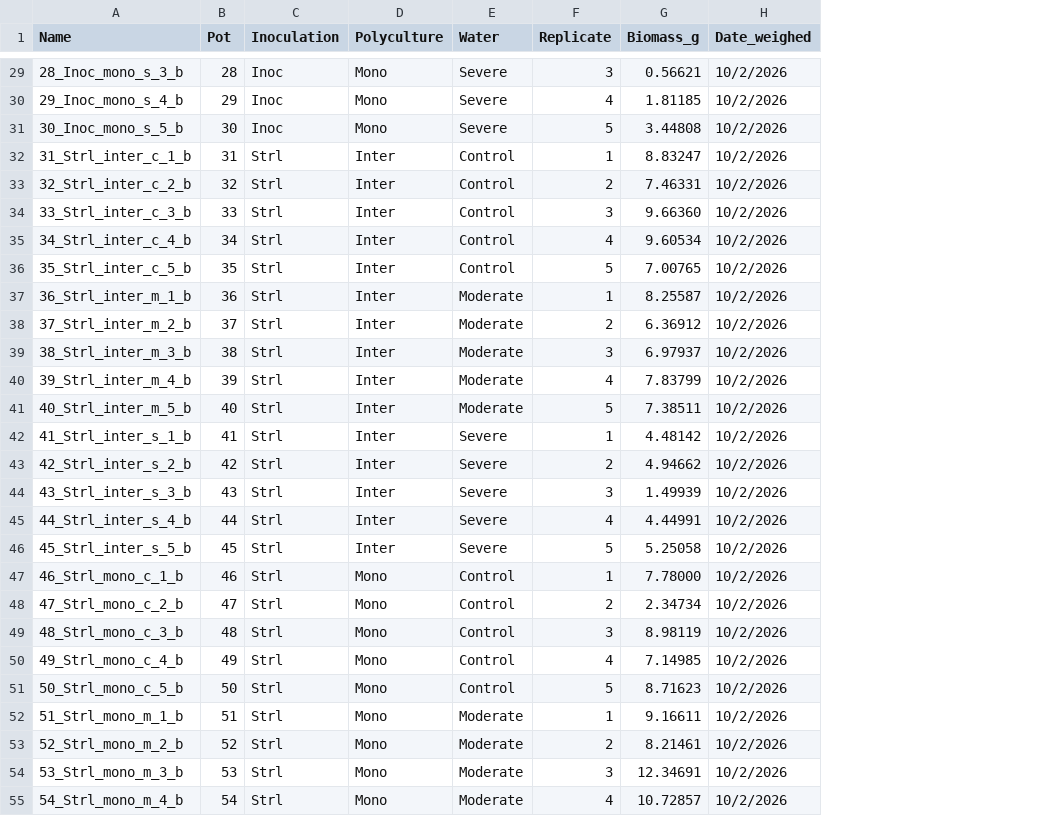
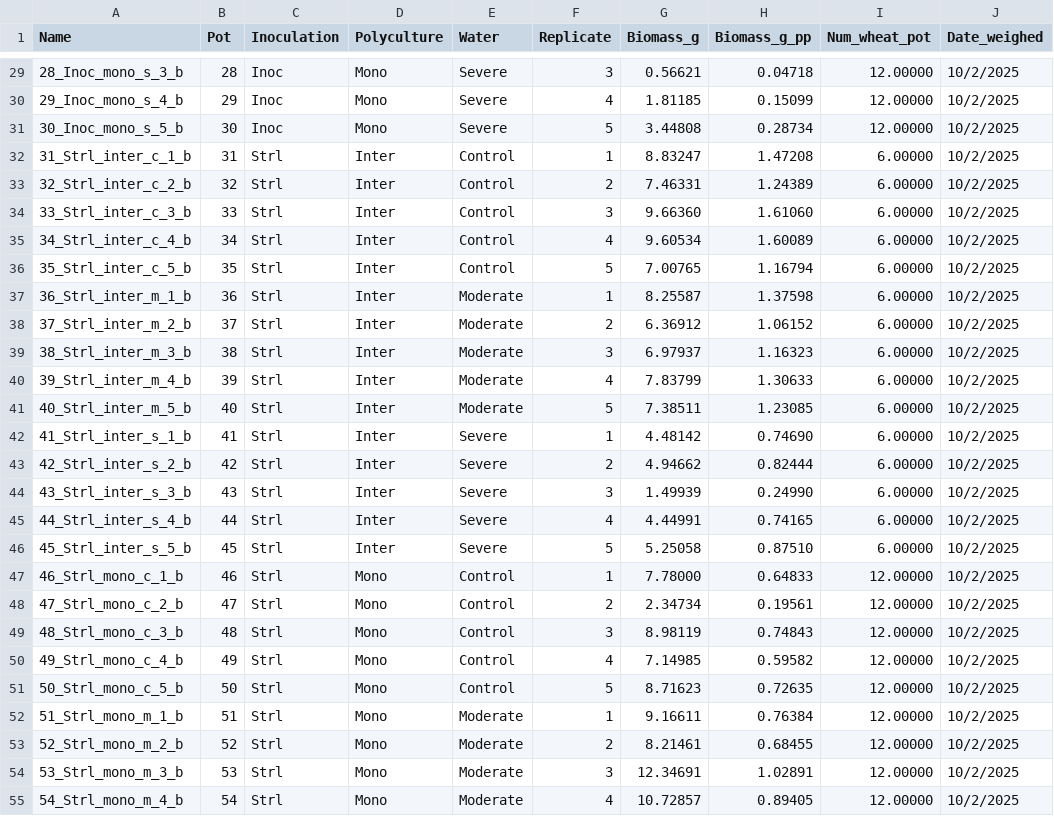
Before and after one commit to celestebasken/wheathesis, a CSV file: Biomass/Berry_Weights.csv, drawn as a sheet; only a part is shown, gaps mark what is left out; addresses are those after the commit; the diff covers the shown part only; the diff names each change by its address in the sheet, - before the commit and + after, or states it on an @@ line.

```diff
--- a/Biomass/Berry_Weights.csv
+++ b/Biomass/Berry_Weights.csv
+column H (Biomass_g_pp), rows 29-55: 0.04718 | 0.15099 | 0.28734 | 1.47208 | 1.24389 | 1.61060 | 1.60089 | 1.16794 | 1.37598 | 1.06152 | 1.16323 | 1.30633 | 1.23085 | 0.74690 | 0.82444 | 0.24990 | 0.74165 | 0.87510 | 0.64833 | 0.19561 | 0.74843 | 0.59582 | 0.72635 | 0.76384 | 0.68455 | 1.02891 | 0.89405
+column I (Num_wheat_pot), rows 29-55: 12.00000 | 12.00000 | 12.00000 | 6.00000 | 6.00000 | 6.00000 | 6.00000 | 6.00000 | 6.00000 | 6.00000 | 6.00000 | 6.00000 | 6.00000 | 6.00000 | 6.00000 | 6.00000 | 6.00000 | 6.00000 | 12.00000 | 12.00000 | 12.00000 | 12.00000 | 12.00000 | 12.00000 | 12.00000 | 12.00000 | 12.00000
-J29:J55 (Date_weighed): 10/2/2026
+J29:J55 (Date_weighed): 10/2/2025
```
Also changed, not shown: 33 edited cells elsewhere in this file, 4 other files.
